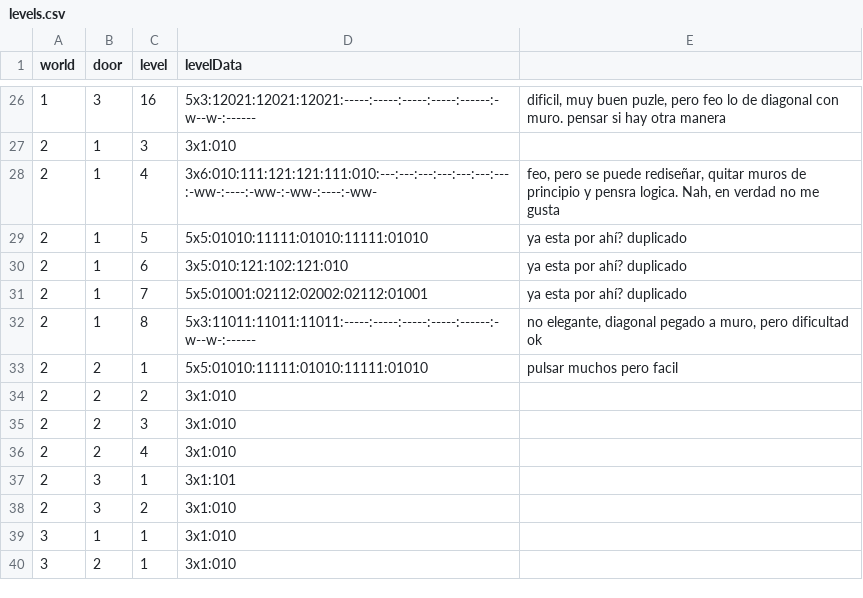
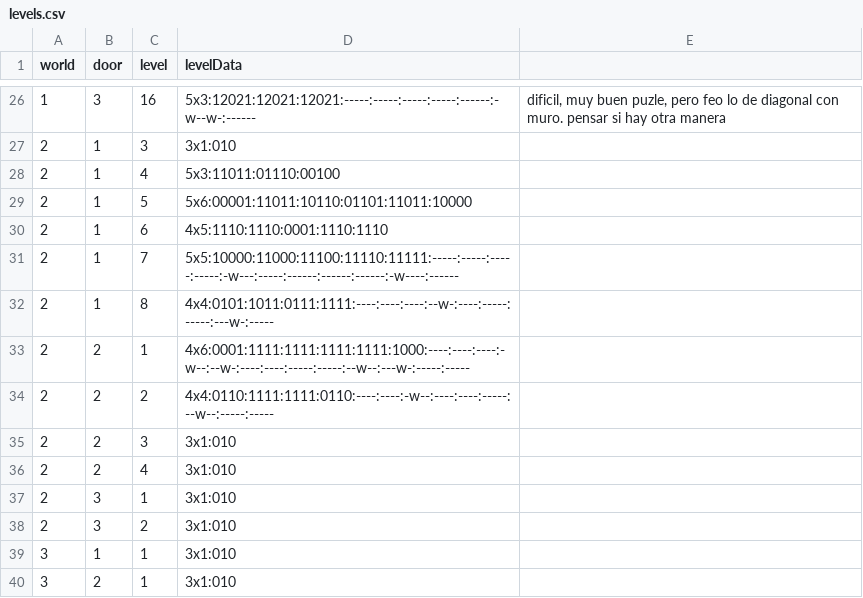
Before and after one commit to VLauren/SweetSteps, a CSV file: Assets/Data/Resources/levels.csv, drawn as a sheet; only a part is shown, gaps mark what is left out.

Commit message:
más niveles sin casillas de pulsar dos veces

```diff
--- a/Assets/Data/Resources/levels.csv
+++ b/Assets/Data/Resources/levels.csv
@@ -27,12 +27,12 @@ world,door,level,levelData,
 2,1,3,3x1:010,
-2,1,4,3x6:010:111:121:121:111:010:---:---:---:---:---:---:---:-ww-:----:-ww-:-ww-:----:-ww-,"feo, pero se puede rediseñar, quitar muros de principio y pensra logica. Nah, en verdad no me gusta"
-2,1,5,5x5:01010:11111:01010:11111:01010,ya esta por ahí? duplicado
-2,1,6,3x5:010:121:102:121:010,ya esta por ahí? duplicado
-2,1,7,5x5:01001:02112:02002:02112:01001,ya esta por ahí? duplicado
-2,1,8,5x3:11011:11011:11011:-----:-----:-----:-----:------:-w--w-:------,"no elegante, diagonal pegado a muro, pero dificultad ok"
-2,2,1,5x5:01010:11111:01010:11111:01010,pulsar muchos pero facil
-2,2,2,3x1:010,
+2,1,4,5x3:11011:01110:00100,
+2,1,5,5x6:00001:11011:10110:01101:11011:10000,
+2,1,6,4x5:1110:1110:0001:1110:1110,
+2,1,7,5x5:10000:11000:11100:11110:11111:-----:-----:-----:-----:-w---:-----:------:------:------:-w----:------,
+2,1,8,4x4:0101:1011:0111:1111:----:----:----:--w-:----:-----:-----:---w-:-----,
+2,2,1,4x6:0001:1111:1111:1111:1111:1000:----:----:----:-w--:--w-:----:----:-----:-----:--w--:---w-:-----:-----,
+2,2,2,4x4:0110:1111:1111:0110:----:----:-w--:----:----:-----:--w--:-----:-----,
 2,2,3,3x1:010,
 2,2,4,3x1:010,
-2,3,1,3x1:101,
+2,3,1,3x1:010,
 2,3,2,3x1:010,
```
Also changed, not shown: 1 other file.
